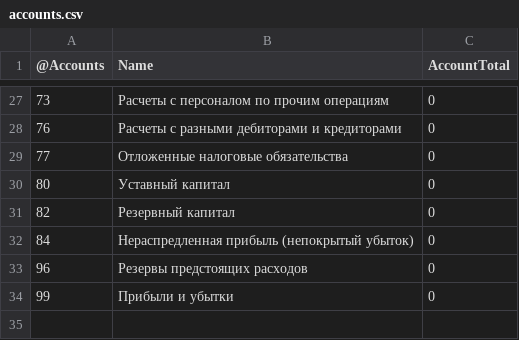
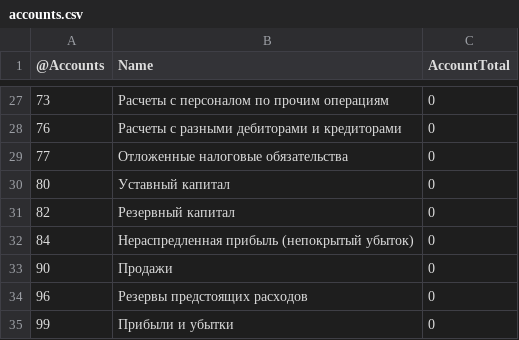
Before and after one commit to alexandrpi/vtb-fintech, a CSV file: financial_db_worker/init_data/accounts.csv, drawn as a sheet; only a part is shown, gaps mark what is left out.

Commit message:
updated-deployment-data

```diff
--- a/financial_db_worker/init_data/accounts.csv
+++ b/financial_db_worker/init_data/accounts.csv
@@ -32,2 +32,3 @@
 84;Нераспредленная прибыль (непокрытый убыток);0
+90;Продажи;0
 96;Резервы предстоящих расходов;0
```
Also changed, not shown: 4 other files.
